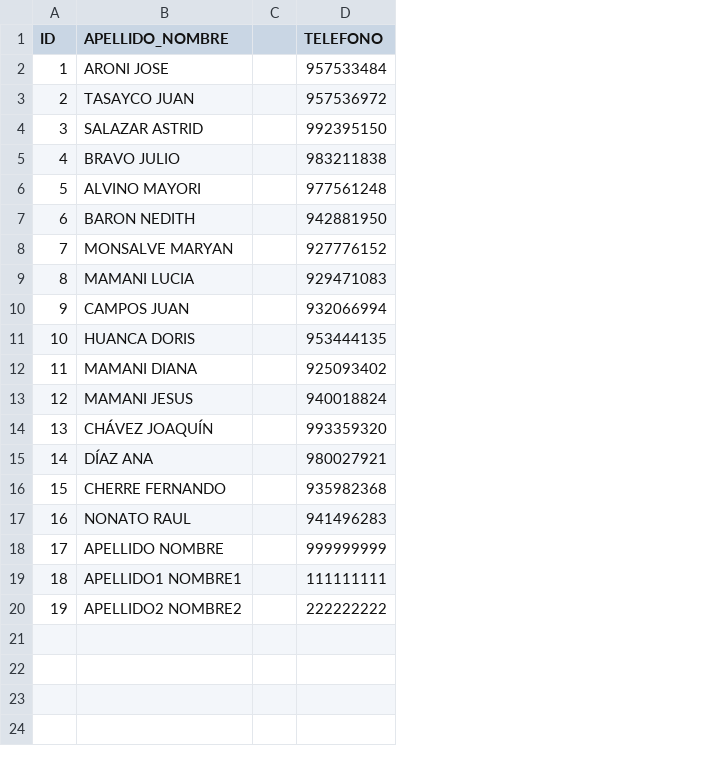
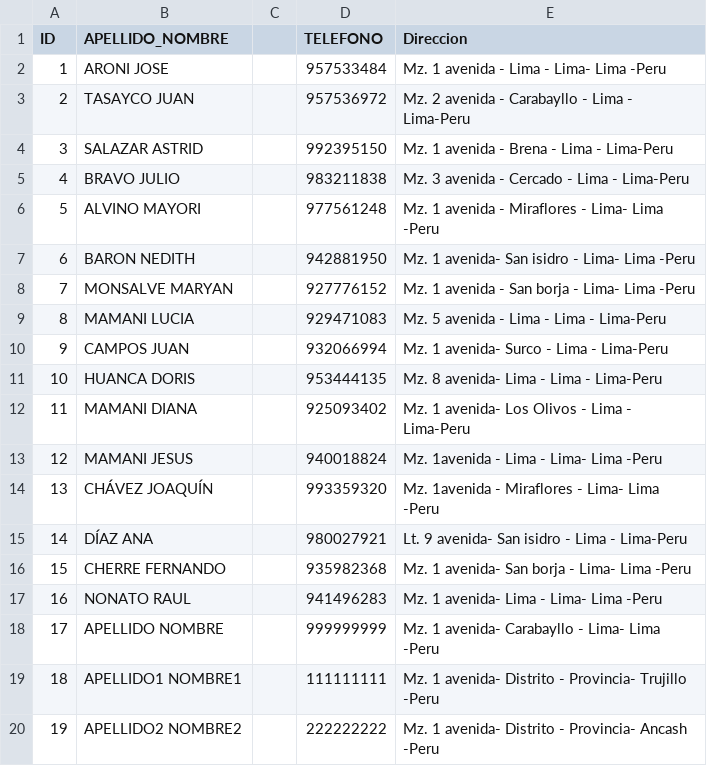
Before and after one commit to RaulNonato/PowerBI-I, a CSV file: ALUMNOS.csv, drawn as a sheet; the diff names each change by its address in the sheet, - before the commit and + after, or states it on an @@ line.

Commit message:
Update ALUMNOS.csv

```diff
--- a/ALUMNOS.csv
+++ b/ALUMNOS.csv
+column E (Direccion), rows 2-20: Mz. 1 avenida - Lima - Lima- Lima -Peru | Mz. 2 avenida - Carabayllo - Lima - Lima-Peru | Mz. 1 avenida - Brena - Lima - Lima-Peru | Mz. 3 avenida - Cercado - Lima - Lima-Peru | Mz. 1 avenida - Miraflores - Lima- Lima -Peru | Mz. 1 avenida- San isidro - Lima- Lima -Peru | Mz. 1 avenida - San borja - Lima- Lima -Peru | Mz. 5 avenida - Lima - Lima - Lima-Peru | Mz. 1 avenida- Surco - Lima - Lima-Peru | Mz. 8 avenida- Lima - Lima - Lima-Peru | Mz. 1 avenida- Los Olivos - Lima - Lima-Peru | Mz. 1avenida - Lima - Lima- Lima -Peru | Mz. 1avenida - Miraflores - Lima- Lima -Peru | Lt. 9 avenida- San isidro - Lima - Lima-Peru | Mz. 1 avenida- San borja - Lima- Lima -Peru | Mz. 1 avenida- Lima - Lima- Lima -Peru | Mz. 1 avenida- Carabayllo - Lima- Lima -Peru | Mz. 1 avenida- Distrito - Provincia- Trujillo -Peru | Mz. 1 avenida- Distrito - Provincia- Ancash -Peru
```
